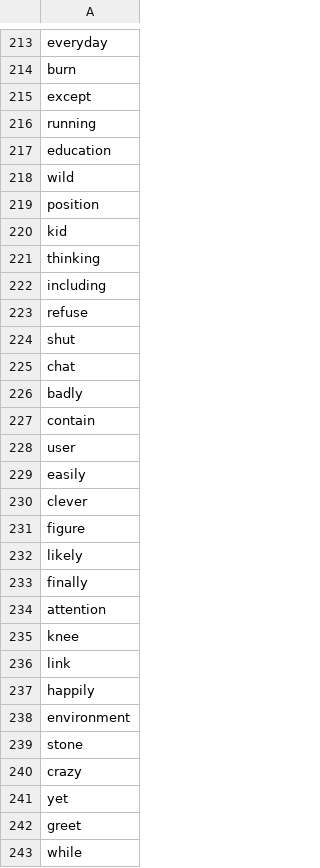
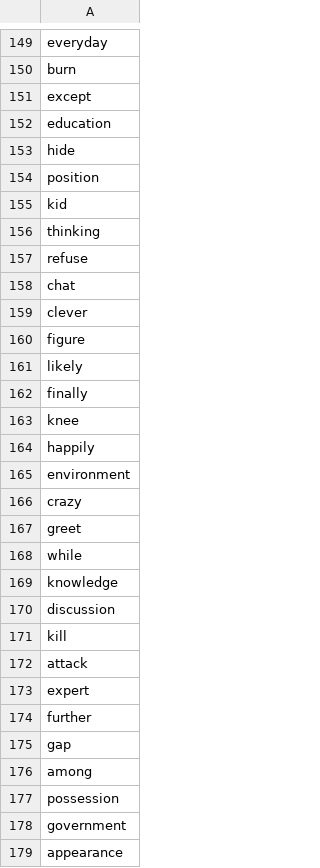
Before and after one commit to mohsenShakiba/Learnup-Data, a CSV file: lessons/a2_missing_vocabs.csv, drawn as a sheet; only a part is shown, gaps mark what is left out; the shorter side is filled out with more unchanged rows; the diff covers the shown part only.

```diff
--- a/lessons/a2_missing_vocabs.csv
+++ b/lessons/a2_missing_vocabs.csv
@@ -215,5 +151,4 @@ burn
 except
-running
 education
-wild
+hide
 position
@@ -221,10 +156,4 @@ kid
 thinking
-including
 refuse
-shut
 chat
-badly
-contain
-user
-easily
 clever
@@ -233,10 +162,6 @@ likely
 finally
-attention
 knee
-link
 happily
 environment
-stone
 crazy
-yet
 greet
```
Also changed, not shown: 4 added rows, 106 removed rows and 1 edited cell elsewhere in this file, lessons/a2_used_vocabs.csv, vocabs/a2.csv, 20 other files.
